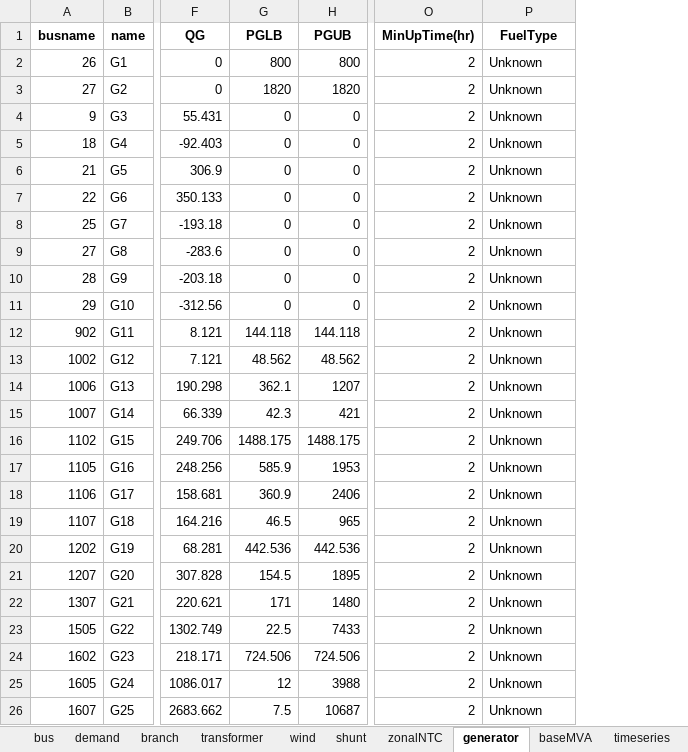
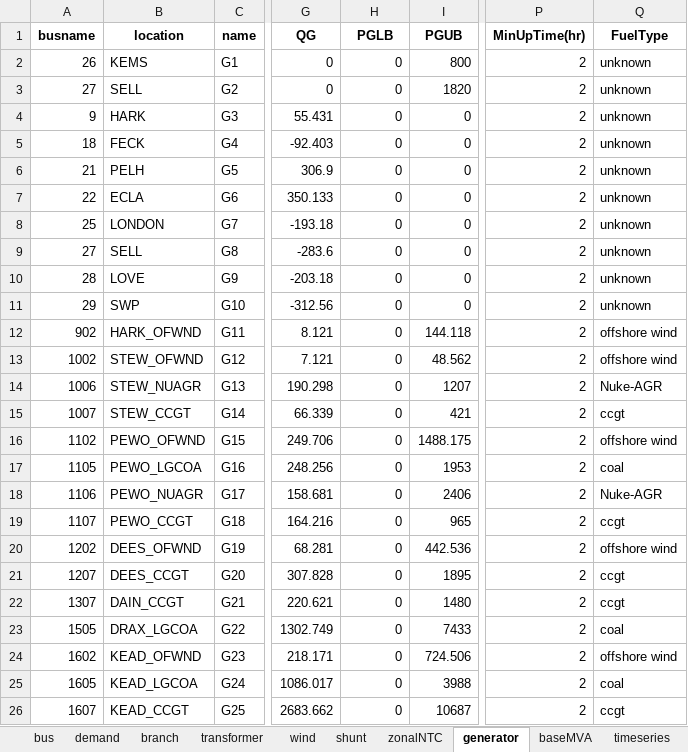
Before and after one commit to bukhsh/oats, an Excel workbook: OATS-testcases/GB_ReducedNetwork.xlsx, sheet generator, drawn as a sheet; only a part is shown, gaps mark what is left out; values as stored, in another font and other column widths than the file's, no borders; charts and pictures not drawn; addresses are those after the commit; the diff covers the shown part only; the diff names each change by its address in the sheet, - before the commit and + after, or states it on an @@ line.

```diff
--- a/OATS-testcases/GB_ReducedNetwork.xlsx (sheet generator)
+++ b/OATS-testcases/GB_ReducedNetwork.xlsx (sheet generator)
+column B (location), rows 2-26: KEMS | SELL | HARK | FECK | PELH | ECLA | LONDON | SELL | LOVE | SWP | HARK_OFWND | STEW_OFWND | STEW_NUAGR | STEW_CCGT | PEWO_OFWND | PEWO_LGCOA | PEWO_NUAGR | PEWO_CCGT | DEES_OFWND | DEES_CCGT | DAIN_CCGT | DRAX_LGCOA | KEAD_OFWND | KEAD_LGCOA | KEAD_CCGT
-H2 (PGLB): 800
+H2 (PGLB): 0
-Q2:Q11 (FuelType): Unknown
+Q2:Q11 (FuelType): unknown
-H3 (PGLB): 1820
+H3 (PGLB): 0
-H12 (PGLB): 144.118
+H12 (PGLB): 0
-Q12:Q13 (FuelType): Unknown
+Q12:Q13 (FuelType): offshore wind
-H13 (PGLB): 48.562
+H13 (PGLB): 0
-H14 (PGLB): 362.1
+H14 (PGLB): 0
-Q14 (FuelType): Unknown
+Q14 (FuelType): Nuke-AGR
-H15 (PGLB): 42.3
+H15 (PGLB): 0
-Q15 (FuelType): Unknown
+Q15 (FuelType): ccgt
-H16 (PGLB): 1488.175
+H16 (PGLB): 0
-Q16 (FuelType): Unknown
+Q16 (FuelType): offshore wind
-H17 (PGLB): 585.9
+H17 (PGLB): 0
-Q17 (FuelType): Unknown
+Q17 (FuelType): coal
-H18 (PGLB): 360.9
+H18 (PGLB): 0
-Q18 (FuelType): Unknown
+Q18 (FuelType): Nuke-AGR
-H19 (PGLB): 46.5
+H19 (PGLB): 0
-Q19 (FuelType): Unknown
+Q19 (FuelType): ccgt
-H20 (PGLB): 442.536
+H20 (PGLB): 0
-Q20 (FuelType): Unknown
+Q20 (FuelType): offshore wind
-H21 (PGLB): 154.5
+H21 (PGLB): 0
-Q21:Q22 (FuelType): Unknown
+Q21:Q22 (FuelType): ccgt
-H22 (PGLB): 171
+H22 (PGLB): 0
-H23 (PGLB): 22.5
+H23 (PGLB): 0
-Q23 (FuelType): Unknown
+Q23 (FuelType): coal
-H24 (PGLB): 724.506
+H24 (PGLB): 0
-Q24 (FuelType): Unknown
+Q24 (FuelType): offshore wind
-H25 (PGLB): 12
+H25 (PGLB): 0
-Q25 (FuelType): Unknown
+Q25 (FuelType): coal
-H26 (PGLB): 7.5
+H26 (PGLB): 0
-Q26 (FuelType): Unknown
+Q26 (FuelType): ccgt
```
Also changed, not shown: 105 edited cells elsewhere in this sheet, other sheet tabs, charts or pictures.
